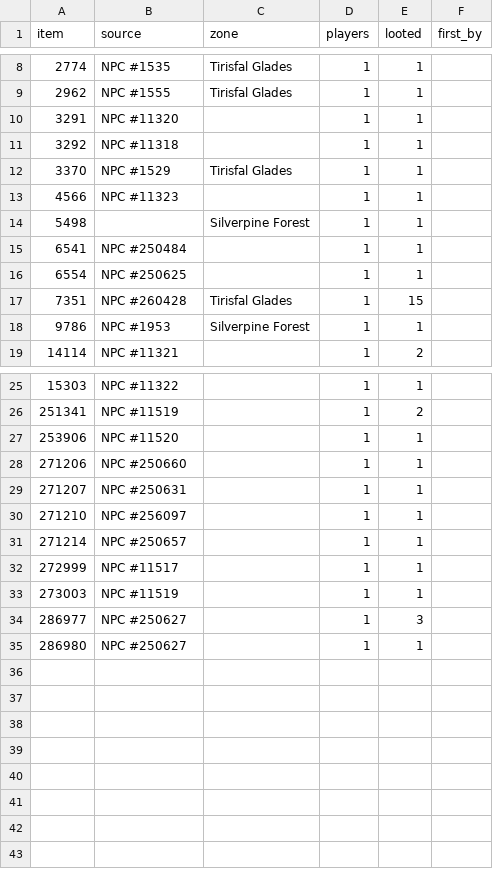
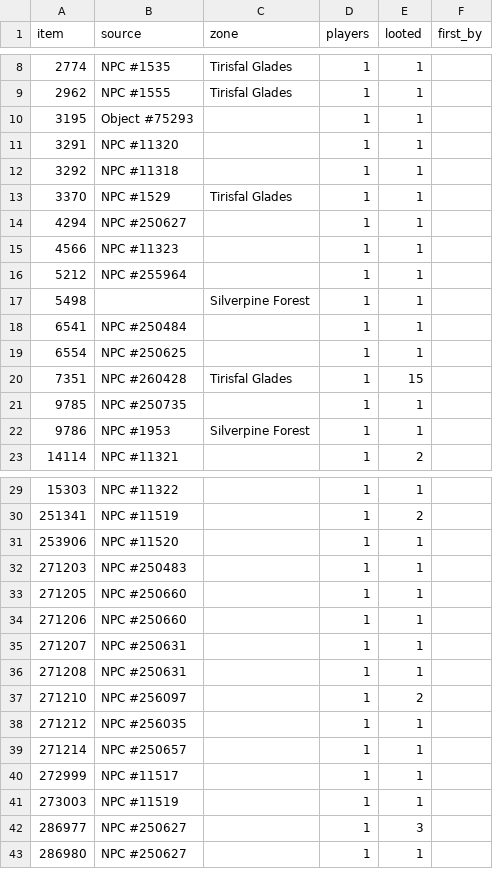
Before and after one commit to Jweyant/forever-xp, a CSV file: gamedata/players/loot.csv, drawn as a sheet; only a part is shown, gaps mark what is left out.

```diff
--- a/gamedata/players/loot.csv
+++ b/gamedata/players/loot.csv
@@ -9,2 +9,3 @@ item,source,zone,players,looted,first_by
 2962,"NPC #1555","Tirisfal Glades",1,1,""
+3195,"Object #75293","",1,1,""
 3291,"NPC #11320","",1,1,""
@@ -12,3 +13,5 @@ item,source,zone,players,looted,first_by
 3370,"NPC #1529","Tirisfal Glades",1,1,""
+4294,"NPC #250627","",1,1,""
 4566,"NPC #11323","",1,1,""
+5212,"NPC #255964","",1,1,""
 5498,"","Silverpine Forest",1,1,""
@@ -17,2 +20,3 @@ item,source,zone,players,looted,first_by
 7351,"NPC #260428","Tirisfal Glades",1,15,""
+9785,"NPC #250735","",1,1,""
 9786,"NPC #1953","Silverpine Forest",1,1,""
@@ -27,5 +31,9 @@ item,source,zone,players,looted,first_by
 253906,"NPC #11520","",1,1,""
+271203,"NPC #250483","",1,1,""
+271205,"NPC #250660","",1,1,""
 271206,"NPC #250660","",1,1,""
 271207,"NPC #250631","",1,1,""
-271210,"NPC #256097","",1,1,""
+271208,"NPC #250631","",1,1,""
+271210,"NPC #256097","",1,2,""
+271212,"NPC #256035","",1,1,""
 271214,"NPC #250657","",1,1,""
```
Also changed, not shown: gamedata/players/quest_timing.csv, 1 other file.
